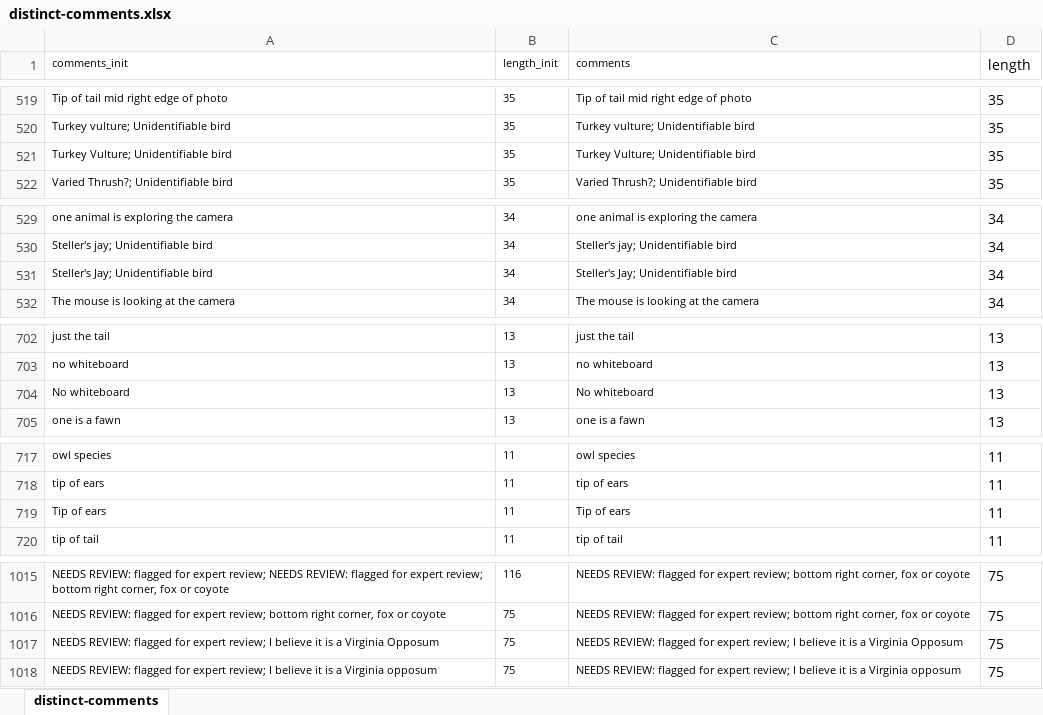
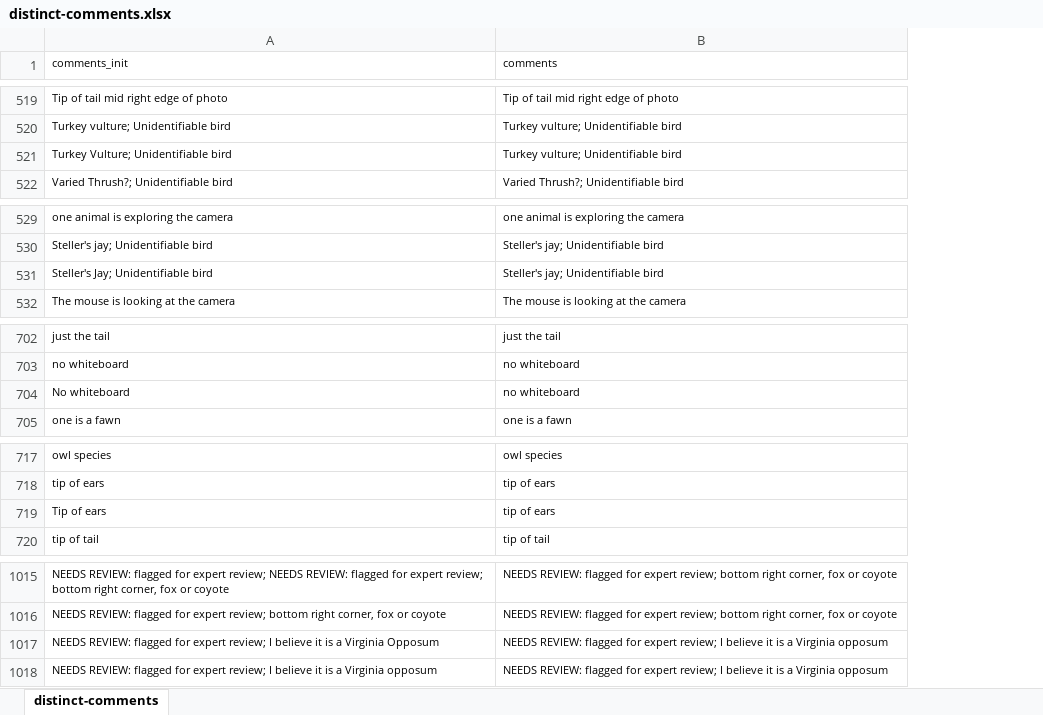
Before and after one commit to morethangray/wildlife-cameras, an Excel workbook: input/distinct-comments.xlsx, sheet distinct-comments, drawn as a sheet; only a part is shown, gaps mark what is left out; values as stored, in another font and other column widths than the file's, no borders; conditional formats not drawn; removed rows and columns are numbered as before the commit, all else as after; the diff covers the shown part only; the diff names each change by its address in the sheet, - before the commit and + after, or states it on an @@ line.

Commit message:
revise fxn_tidy_for_vault to simplify redundant comments

```diff
--- a/input/distinct-comments.xlsx (sheet distinct-comments)
+++ b/input/distinct-comments.xlsx (sheet distinct-comments)
-column B (length_init), rows 519-522: all 35; rows 529-532: all 34; rows 702-705: all 13; rows 717-720: all 11; rows 1015-1018: 116 | 75 | 75 | 75
-column D (length), rows 519-522: all 35; rows 529-532: all 34; rows 702-705: all 13; rows 717-720: all 11; rows 1015-1018: all 75
-B521 (comments): Turkey Vulture; Unidentifiable bird
+B521 (comments): Turkey vulture; Unidentifiable bird
-B531 (comments): Steller's Jay; Unidentifiable bird
+B531 (comments): Steller's jay; Unidentifiable bird
-B704 (comments): No whiteboard
+B704 (comments): no whiteboard
-B719 (comments): Tip of ears
+B719 (comments): tip of ears
-B1017 (comments): …a Virginia Opposum
+B1017 (comments): …a Virginia opposum
```
Also changed, not shown: 1 added row and 12 edited cells elsewhere in this sheet, 2 other files.
